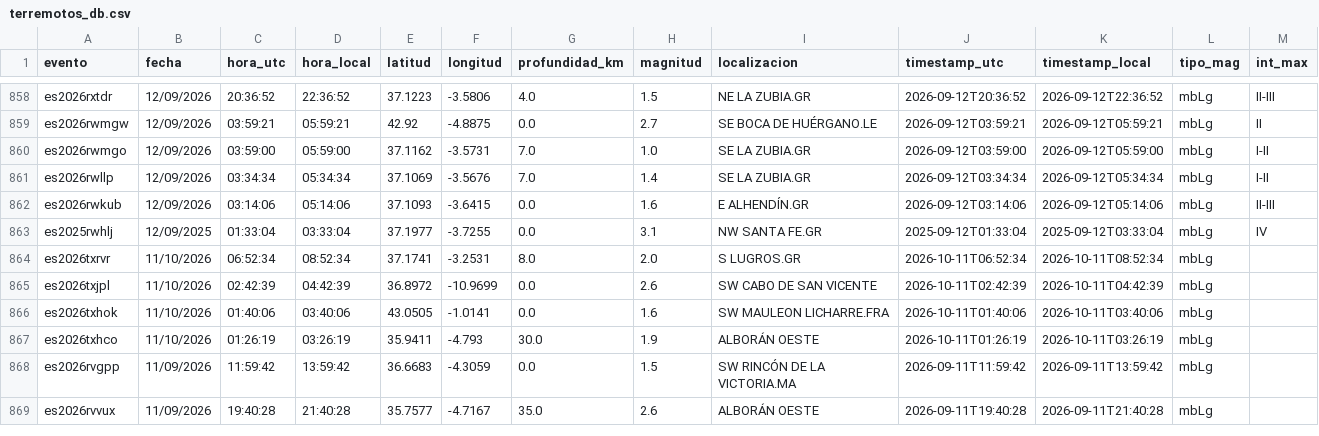
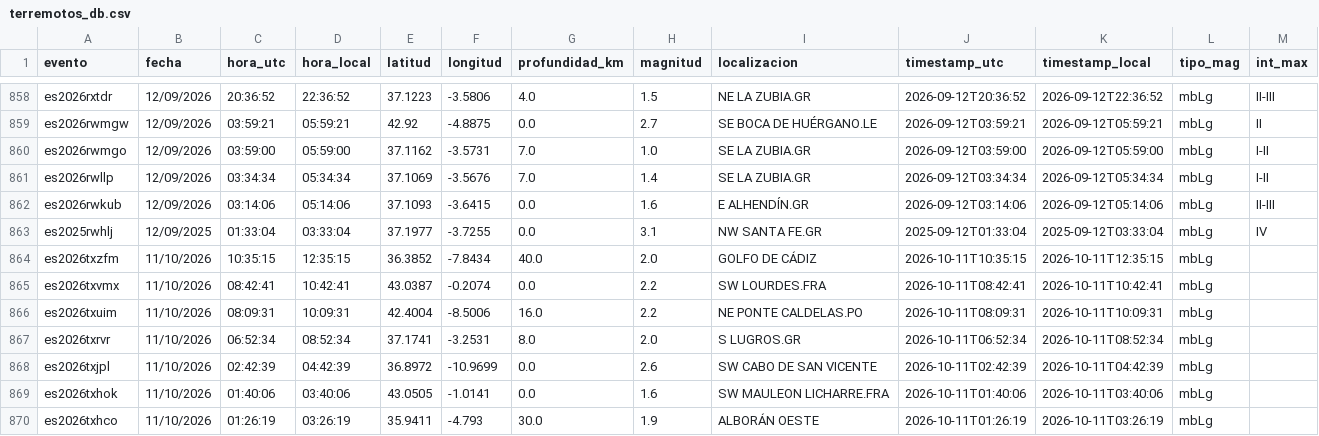
Before and after one commit to rodrigo-j-goncalves/terremotos-dashboard, a CSV file: terremotos_db.csv, drawn as a sheet; only a part is shown, gaps mark what is left out; the shorter side is filled out with more unchanged rows; the diff names each change by its address in the sheet, - before the commit and + after, or states it on an @@ line.

```diff
--- a/terremotos_db.csv
+++ b/terremotos_db.csv
+row 864: es2026txzfm | 11/10/2026 | 10:35:15 | 12:35:15 | 36.3852 | -7.8434 | 40.0 | 2.0 | GOLFO DE CÁDIZ | 2026-10-11T10:35:15 | 2026-10-11T12:35:15 | mbLg
+row 865: es2026txvmx | 11/10/2026 | 08:42:41 | 10:42:41 | 43.0387 | -0.2074 | 0.0 | 2.2 | SW LOURDES.FRA | 2026-10-11T08:42:41 | 2026-10-11T10:42:41 | mbLg
+row 866: es2026txuim | 11/10/2026 | 08:09:31 | 10:09:31 | 42.4004 | -8.5006 | 16.0 | 2.2 | NE PONTE CALDELAS.PO | 2026-10-11T08:09:31 | 2026-10-11T10:09:31 | mbLg
```
